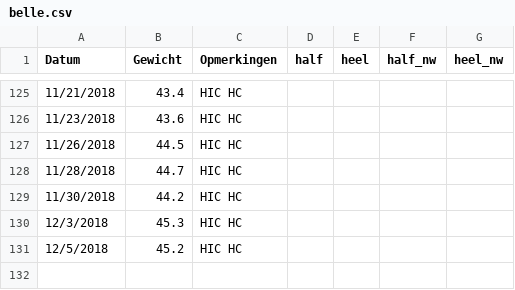
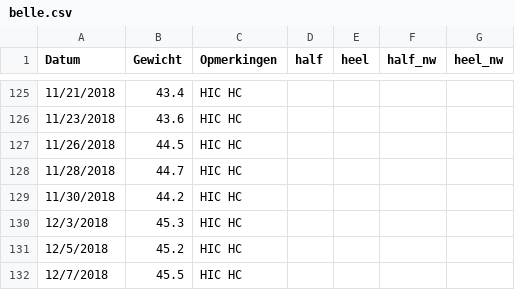
Before and after one commit to BobdeTheije/sample, a CSV file: belle.csv, drawn as a sheet; only a part is shown, gaps mark what is left out; the diff names each change by its address in the sheet, - before the commit and + after, or states it on an @@ line.

```diff
--- a/belle.csv
+++ b/belle.csv
+row 132: 12/7/2018 | 45.5 | HIC HC
```
Also changed, not shown: 2 other files.
